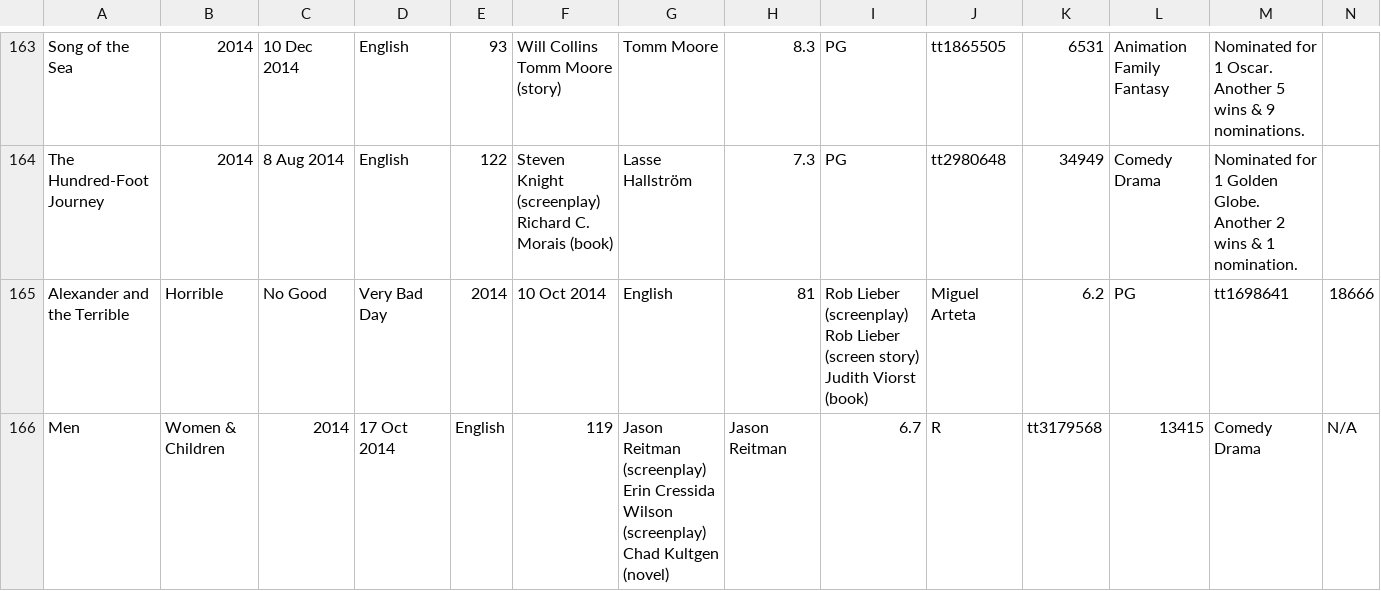
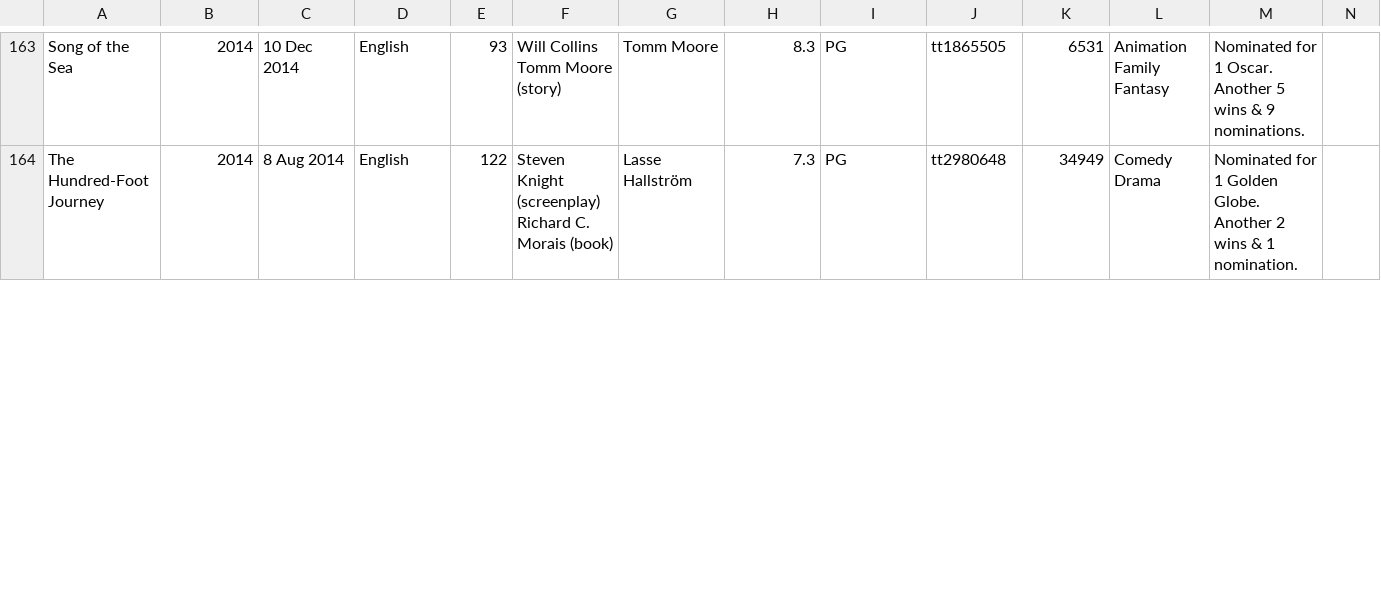
Before and after one commit to rohitx/Flop_or_not, a CSV file: Movie_listings_2014_all.csv, drawn as a sheet; only a part is shown, gaps mark what is left out; removed rows and columns are numbered as before the commit, all else as after; rows hold the shown columns only; the diff covers the shown part only; the diff names each change by its address in the sheet, - before the commit and + after, or states it on an @@ line.

```diff
--- a/Movie_listings_2014_all.csv
+++ b/Movie_listings_2014_all.csv
-row 165: Alexander and the Terrible | Horrible | No Good | Very Bad Day | 2014 | 10 Oct 2014 | English | 81 | Rob Lieber (screenplay) Rob Lieber (screen story) Judith Viorst (book) | Miguel Arteta | 6.2 | PG | tt1698641 | 18666
-row 166: Men | Women & Children | 2014 | 17 Oct 2014 | English | 119 | Jason Reitman (screenplay) Erin Cressida Wilson (screenplay) Chad Kultgen (novel) | Jason Reitman | 6.7 | R | tt3179568 | 13415 | Comedy Drama | N/A
```
Also changed, not shown: 5 added rows and 3 removed rows elsewhere in this file, 3 other files.
